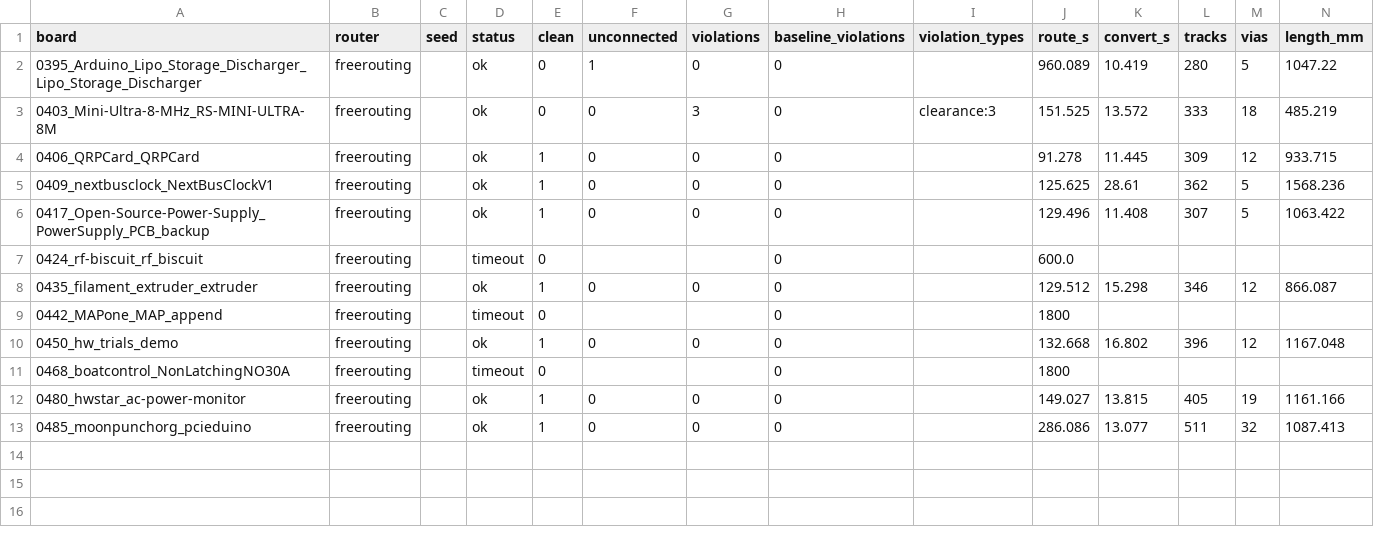
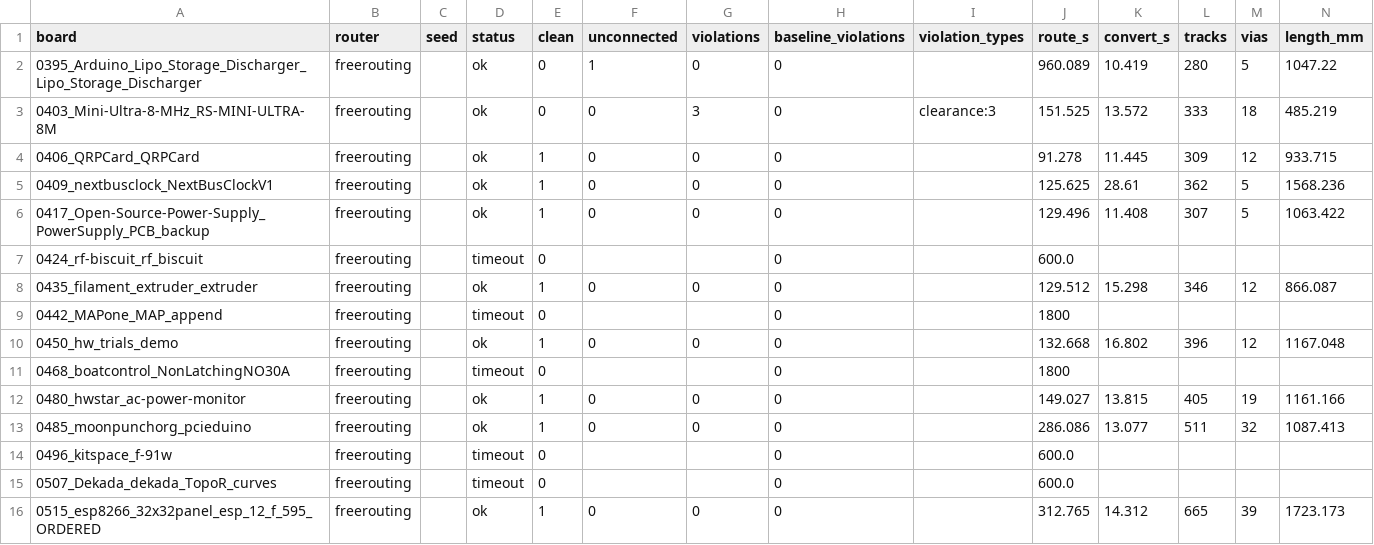
Before and after one commit to TheWingTheWong/copperline, a CSV file: bench/results/sealed-c-freerouting-shard2.csv, drawn as a sheet.

```diff
--- a/bench/results/sealed-c-freerouting-shard2.csv
+++ b/bench/results/sealed-c-freerouting-shard2.csv
@@ -13 +13,4 @@ board,router,seed,status,clean,unconnected,violations,baseline_violations,violat
 0485_moonpunchorg_pcieduino,freerouting,,ok,1,0,0,0,,286.086,13.077,511,32,1087.413
+0496_kitspace_f-91w,freerouting,,timeout,0,,,0,,600.0,,,,
+0507_Dekada_dekada_TopoR_curves,freerouting,,timeout,0,,,0,,600.0,,,,
+0515_esp8266_32x32panel_esp_12_f_595_ORDERED,freerouting,,ok,1,0,0,0,,312.765,14.312,665,39,1723.173
```
Also changed, not shown: bench/results/sealed-c-copperline.csv, bench/results/sealed-c-freerouting-shard1.csv, 3 other files.
